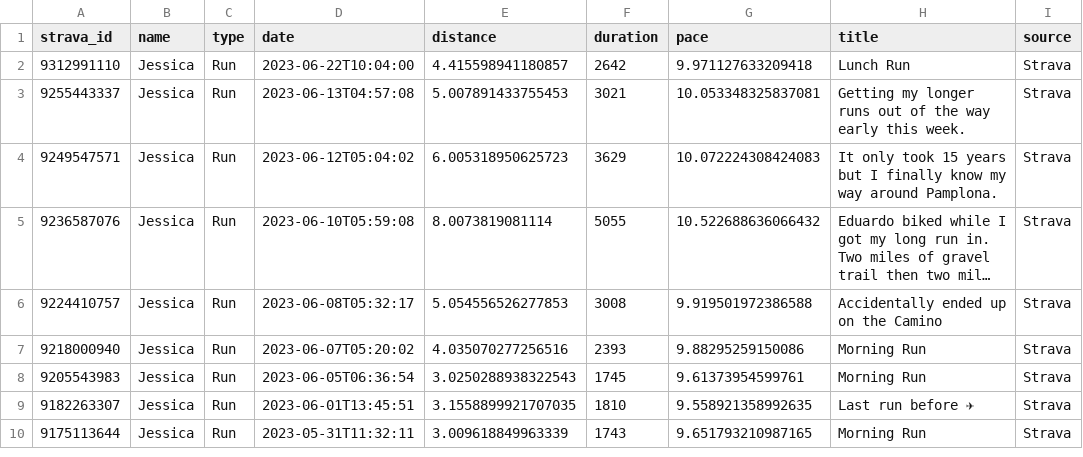
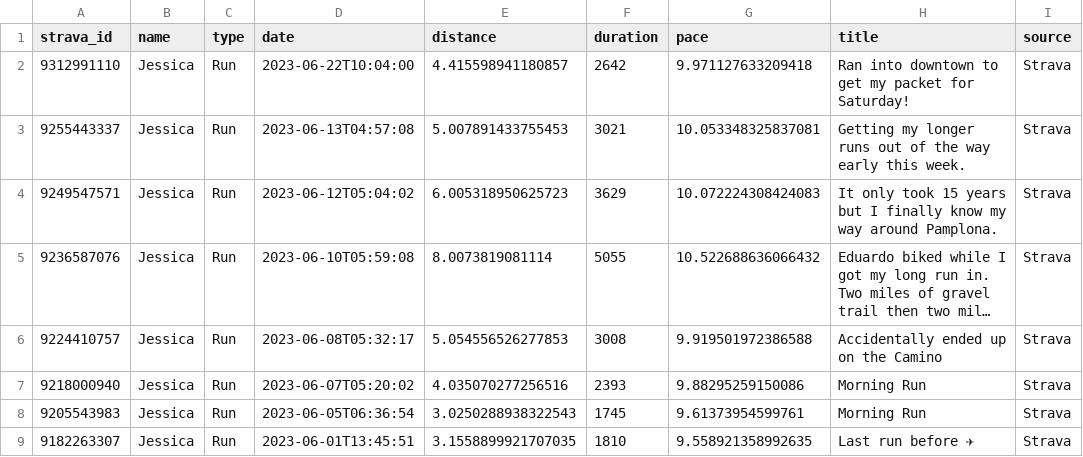
Before and after one commit to eibanez/run, a CSV file: data.csv, drawn as a sheet; only a part is shown; the shorter side is filled out with more unchanged rows; long unchanged cells end in ….

```diff
--- a/data.csv
+++ b/data.csv
@@ -1,3 +1,3 @@
 strava_id,name,type,date,distance,duration,pace,title,source
-9312991110,Jessica,Run,2023-06-22T10:04:00,4.415598941180857,2642,9.971127633209418,Lunch Run,Strava
+9312991110,Jessica,Run,2023-06-22T10:04:00,4.415598941180857,2642,9.971127633209418,Ran into downtown to get my packet for Saturday!,Strava
 9255443337,Jessica,Run,2023-06-13T04:57:08,5.007891433755453,3021,10.053348325837081,Getting my longer runs out of the way early this week.,Strava
```
Also changed, not shown: 1 other file.
